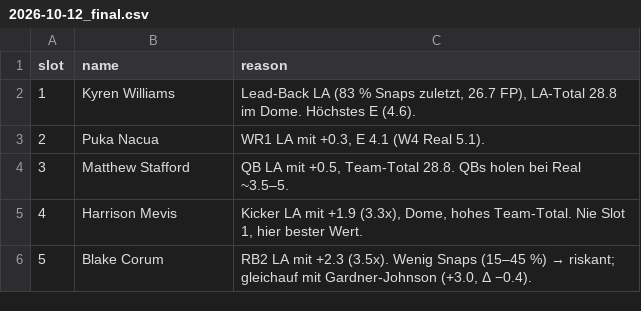
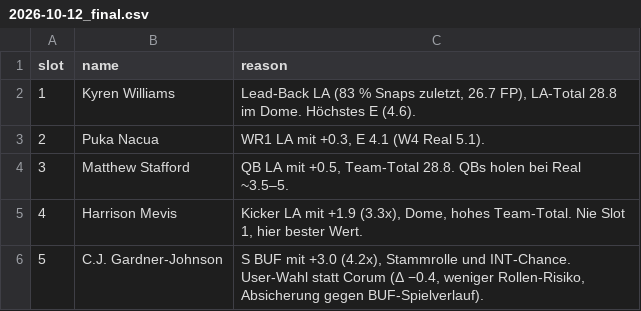
Before and after one commit to hmaxeden-hue/RealNFLDraft, a CSV file: data/recs/2026-10-12_final.csv, drawn as a sheet.

```diff
--- a/data/recs/2026-10-12_final.csv
+++ b/data/recs/2026-10-12_final.csv
@@ -5,2 +5,2 @@ slot,name,reason
 4,Harrison Mevis,"Kicker LA mit +1.9 (3.3x), Dome, hohes Team-Total. Nie Slot 1, hier bester Wert."
-5,Blake Corum,"RB2 LA mit +2.3 (3.5x). Wenig Snaps (15–45 %) → riskant; gleichauf mit Gardner-Johnson (+3.0, Δ −0.4)."
+5,C.J. Gardner-Johnson,"S BUF mit +3.0 (4.2x), Stammrolle und INT-Chance. User-Wahl statt Corum (Δ −0.4, weniger Rollen-Risiko, Absicherung gegen BUF-Spielverlauf)."
```
Also changed, not shown: 3 other files.
